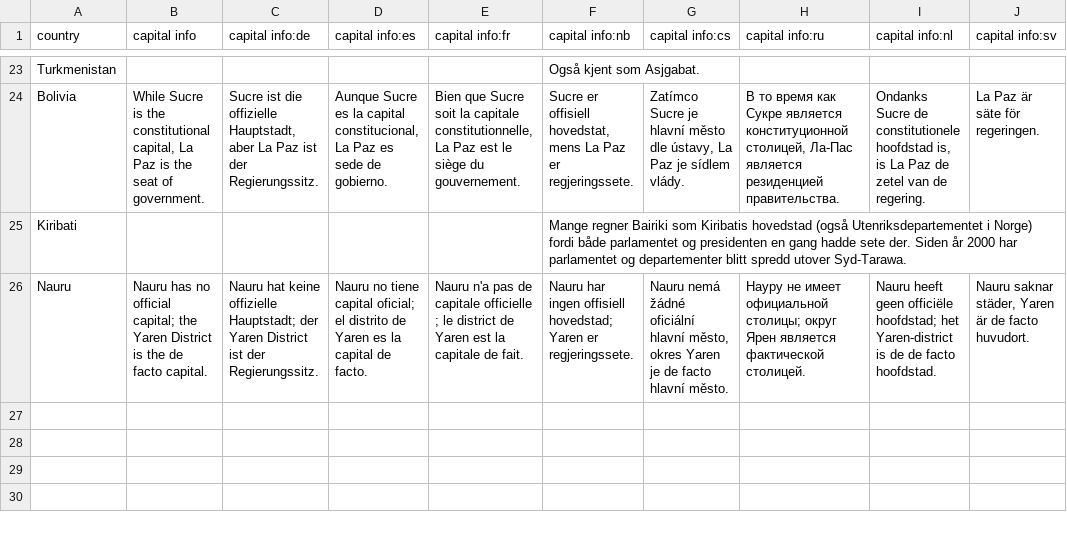
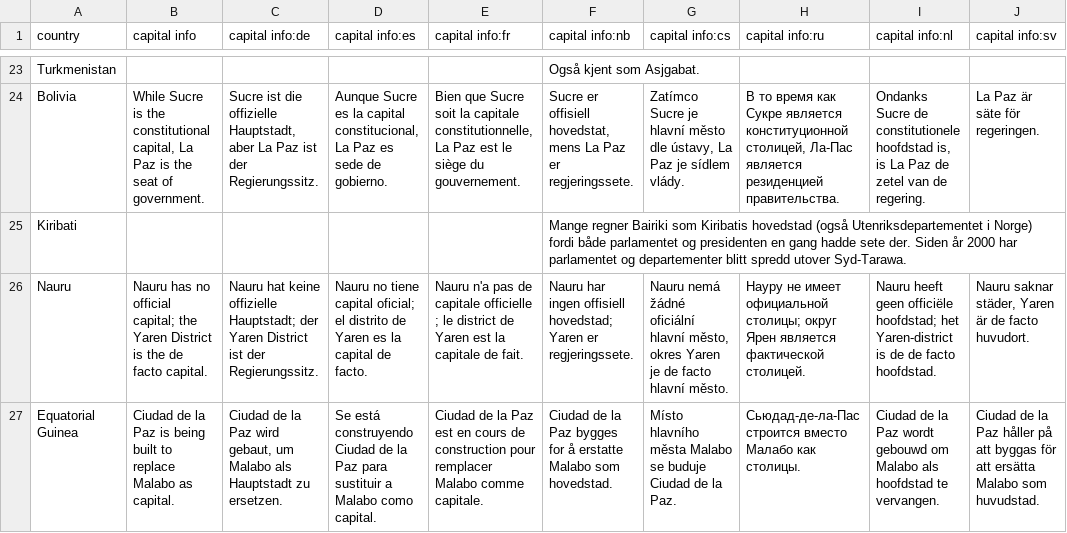
Before and after one commit to anki-geo/ultimate-geography, a CSV file: src/data/capital_info.csv, drawn as a sheet; only a part is shown, gaps mark what is left out; the diff names each change by its address in the sheet, - before the commit and + after, or states it on an @@ line.

Commit message:
Add capital info for Equatorial Guinea

```diff
--- a/src/data/capital_info.csv
+++ b/src/data/capital_info.csv
+row 27: Equatorial Guinea | Ciudad de la Paz is being built to replace Malabo as capital. | Ciudad de la Paz wird gebaut, um Malabo als Hauptstadt zu ersetzen. | Se está construyendo Ciudad de la Paz para sustituir a Malabo como capital. | Ciudad de la Paz est en cours de construction pour remplacer Malabo comme capitale. | Ciudad de la Paz bygges for å erstatte Malabo som hovedstad. | Místo hlavního města Malabo se buduje Ciudad de la Paz. | Сьюдад-де-ла-Пас строится вместо Малабо как столицы. | Ciudad de la Paz wordt gebouwd om Malabo als hoofdstad te vervangen. | Ciudad de la Paz håller på att byggas för att ersätta Malabo som huvudstad.
```
